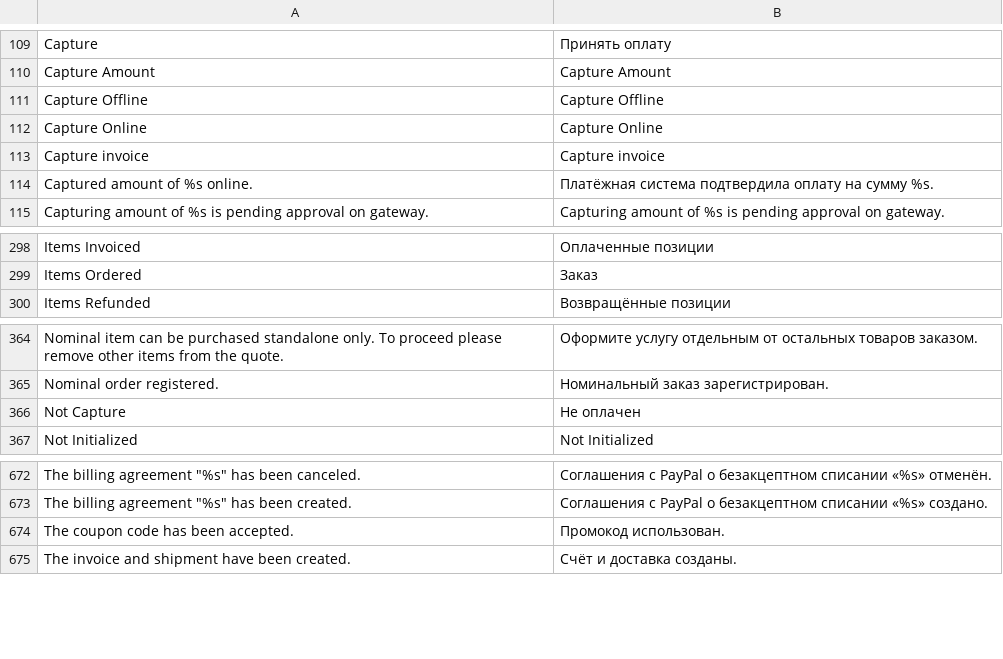
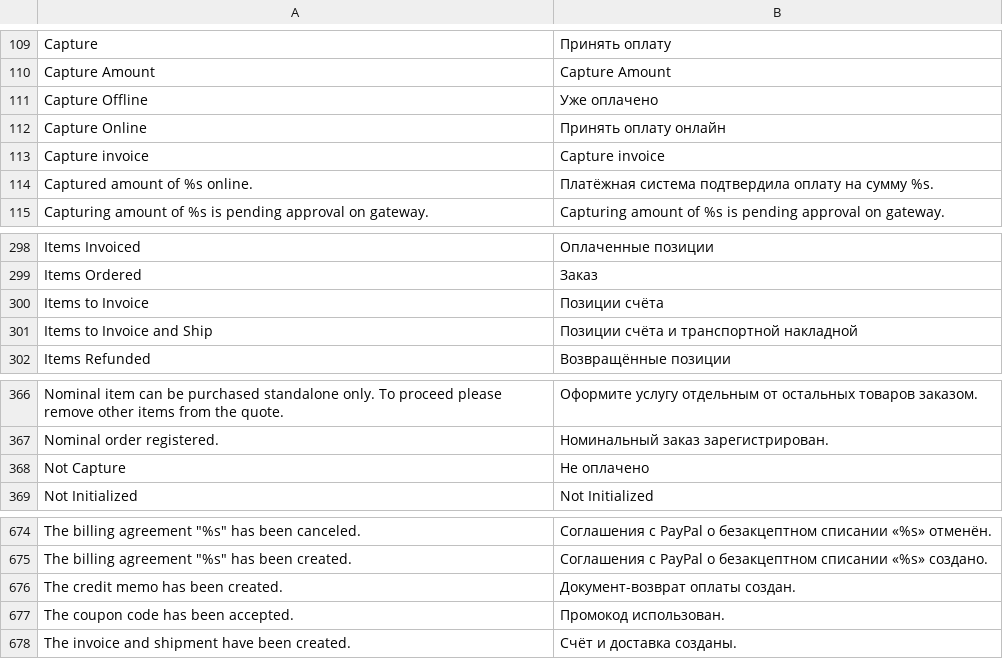
Before and after one commit to magento-russia/2, a CSV file: app/locale/ru_DF/Mage_Sales.csv, drawn as a sheet; only a part is shown, gaps mark what is left out.

```diff
--- a/app/locale/ru_DF/Mage_Sales.csv
+++ b/app/locale/ru_DF/Mage_Sales.csv
@@ -110,4 +110,4 @@
 "Capture Amount","Capture Amount"
-"Capture Offline","Capture Offline"
-"Capture Online","Capture Online"
+"Capture Offline","Уже оплачено"
+"Capture Online","Принять оплату онлайн"
 "Capture invoice","Capture invoice"
@@ -299,2 +299,4 @@
 "Items Ordered","Заказ"
+"Items to Invoice","Позиции счёта"
+"Items to Invoice and Ship","Позиции счёта и транспортной накладной"
 "Items Refunded","Возвращённые позиции"
@@ -365,3 +367,3 @@
 "Nominal order registered.","Номинальный заказ зарегистрирован."
-"Not Capture","Не оплачен"
+"Not Capture","Не оплачено"
 "Not Initialized","Not Initialized"
@@ -677,2 +679,3 @@
 "The billing agreement ""%s"" has been created.","Соглашения с PayPal о безакцептном списании «%s» создано."
+"The credit memo has been created.","Документ-возврат оплаты создан."
 "The coupon code has been accepted.","Промокод использован."
```
Also changed, not shown: app/locale/ru_DF/Mage_Adminhtml.csv, 2 other files.
